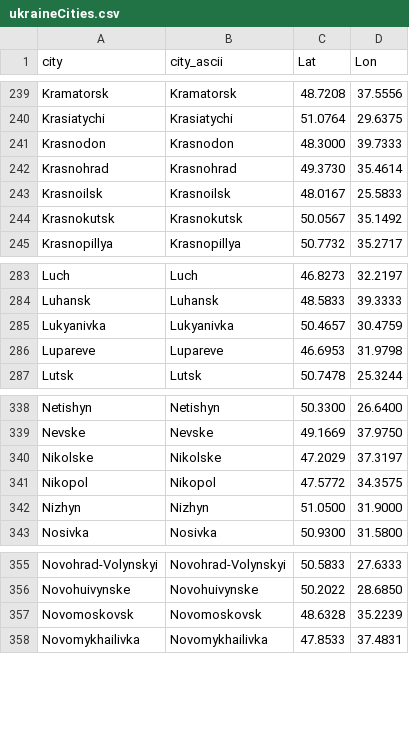
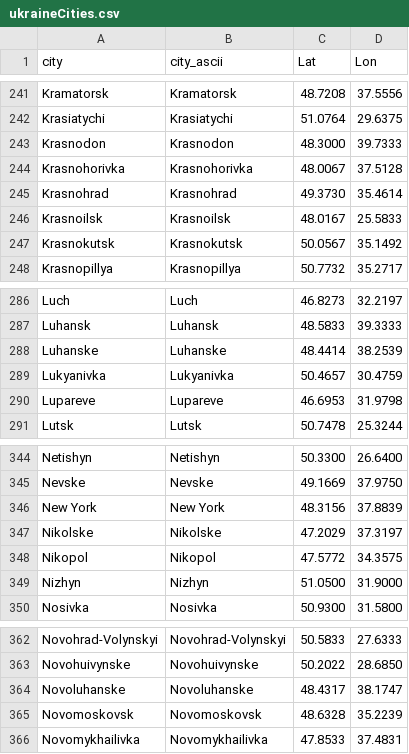
Before and after one commit to vi-enne/controlCitiesUkraine, a CSV file: ukraineCities.csv, drawn as a sheet; only a part is shown, gaps mark what is left out; the diff covers the shown part only.

```diff
--- a/ukraineCities.csv
+++ b/ukraineCities.csv
@@ -241,2 +243,3 @@ Krasiatychi,Krasiatychi,51.0764,29.6375
 Krasnodon,Krasnodon,48.3000,39.7333
+Krasnohorivka,Krasnohorivka,48.0067,37.5128
 Krasnohrad,Krasnohrad,49.3730,35.4614
@@ -284,2 +287,3 @@ Luch,Luch,46.8273,32.2197
 Luhansk,Luhansk,48.5833,39.3333
+Luhanske,Luhanske,48.4414,38.2539
 Lukyanivka,Lukyanivka,50.4657,30.4759
@@ -339,2 +345,3 @@ Netishyn,Netishyn,50.3300,26.6400
 Nevske,Nevske,49.1669,37.9750
+New York,New York,48.3156,37.8839
 Nikolske,Nikolske,47.2029,37.3197
@@ -356,2 +363,3 @@ Novohrad-Volynskyi,Novohrad-Volynskyi,50.5833,27.6333
 Novohuivynske,Novohuivynske,50.2022,28.6850
+Novoluhanske,Novoluhanske,48.4317,38.1747
 Novomoskovsk,Novomoskovsk,48.6328,35.2239
```
Also changed, not shown: 10 added rows elsewhere in this file.
